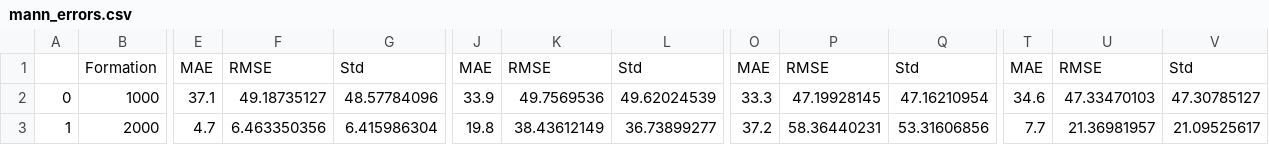
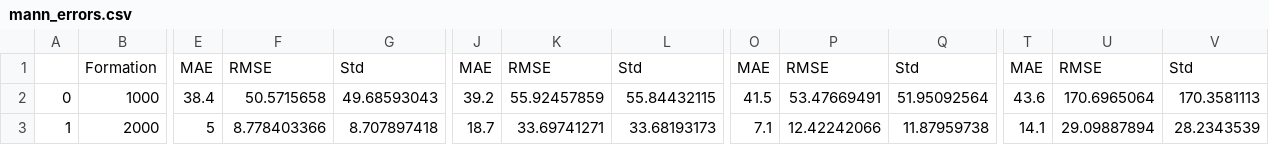
Before and after one commit to jessepisel/matrixfactorization, a CSV file: 02_mannville_rec_sys/mann_errors.csv, drawn as a sheet; only a part is shown, gaps mark what is left out; the diff covers the shown part only; the diff names each change by its address in the sheet, - before the commit and + after, or states it on an @@ line.

```diff
--- a/02_mannville_rec_sys/mann_errors.csv
+++ b/02_mannville_rec_sys/mann_errors.csv
-E2: 37.1
+E2: 38.4
-F2: 49.18735127
+F2: 50.5715658
-G2: 48.57784096
+G2: 49.68593043
-J2: 33.9
+J2: 39.2
-K2: 49.7569536
+K2: 55.92457859
-L2: 49.62024539
+L2: 55.84432115
-O2: 33.3
+O2: 41.5
-P2: 47.19928145
+P2: 53.47669491
-Q2: 47.16210954
+Q2: 51.95092564
-T2: 34.6
+T2: 43.6
-U2: 47.33470103
+U2: 170.6965064
-V2: 47.30785127
+V2: 170.3581113
-E3: 4.7
+E3: 5
-F3: 6.463350356
+F3: 8.778403366
-G3: 6.415986304
+G3: 8.707897418
-J3: 19.8
+J3: 18.7
-K3: 38.43612149
+K3: 33.69741271
-L3: 36.73899277
+L3: 33.68193173
-O3: 37.2
+O3: 7.1
-P3: 58.36440231
+P3: 12.42242066
-Q3: 53.31606856
+Q3: 11.87959738
-T3: 7.7
+T3: 14.1
-U3: 21.36981957
+U3: 29.09887894
-V3: 21.09525617
+V3: 28.2343539
```
Also changed, not shown: 141 edited cells elsewhere in this file, 01_teapot_rec_sys/error_map.csv, 17 other files.
